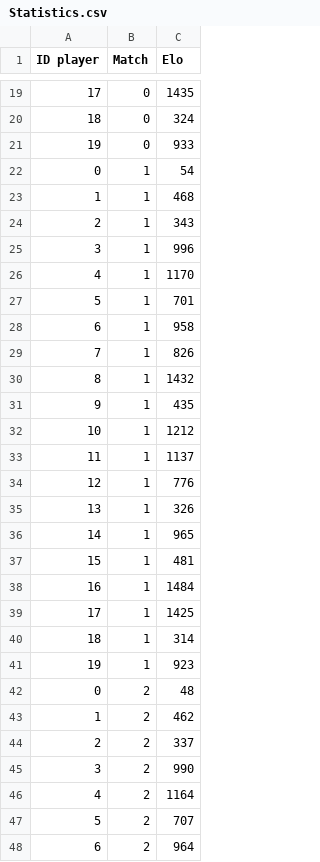
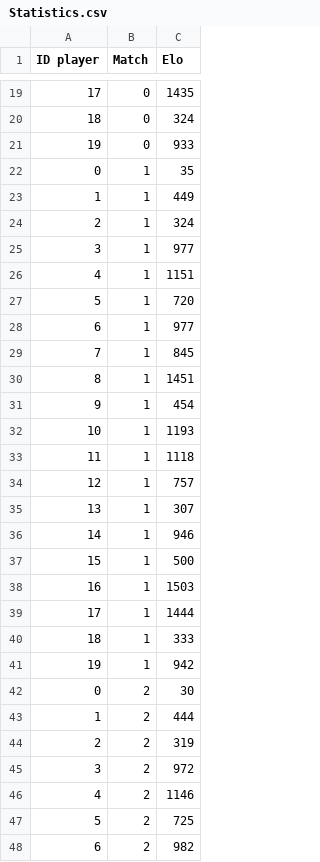
Before and after one commit to ArnauGP3599/TFG_ELO, a CSV file: TFG_ELO/Statistics.csv, drawn as a sheet; only a part is shown, gaps mark what is left out; the diff covers the shown part only.

```diff
--- a/TFG_ELO/Statistics.csv
+++ b/TFG_ELO/Statistics.csv
@@ -21,28 +21,28 @@ ID player;Match;Elo;
 19;0;933;
-0;1;54;
-1;1;468;
-2;1;343;
-3;1;996;
-4;1;1170;
-5;1;701;
-6;1;958;
-7;1;826;
-8;1;1432;
-9;1;435;
-10;1;1212;
-11;1;1137;
-12;1;776;
-13;1;326;
-14;1;965;
-15;1;481;
-16;1;1484;
-17;1;1425;
-18;1;314;
-19;1;923;
-0;2;48;
-1;2;462;
-2;2;337;
-3;2;990;
-4;2;1164;
-5;2;707;
-6;2;964;
+0;1;35;
+1;1;449;
+2;1;324;
+3;1;977;
+4;1;1151;
+5;1;720;
+6;1;977;
+7;1;845;
+8;1;1451;
+9;1;454;
+10;1;1193;
+11;1;1118;
+12;1;757;
+13;1;307;
+14;1;946;
+15;1;500;
+16;1;1503;
+17;1;1444;
+18;1;333;
+19;1;942;
+0;2;30;
+1;2;444;
+2;2;319;
+3;2;972;
+4;2;1146;
+5;2;725;
+6;2;982;
```
Also changed, not shown: 73 edited cells elsewhere in this file, 7 other files.
